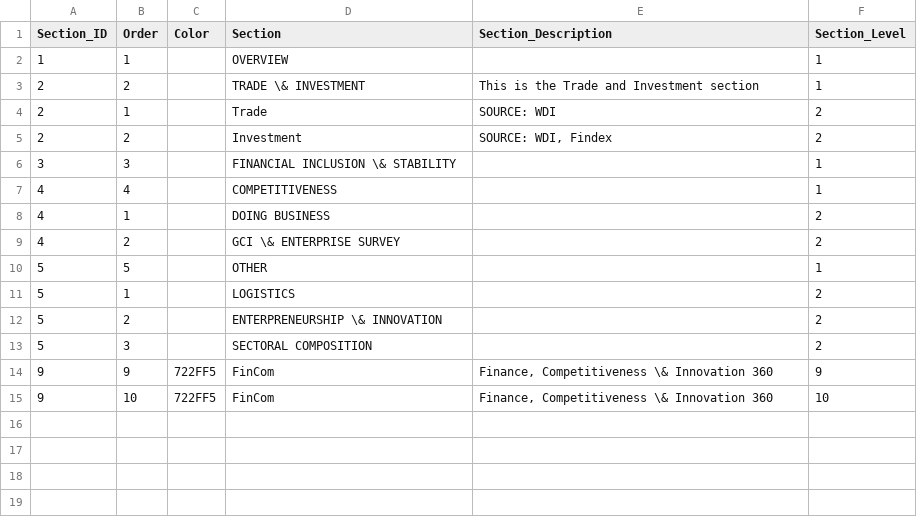
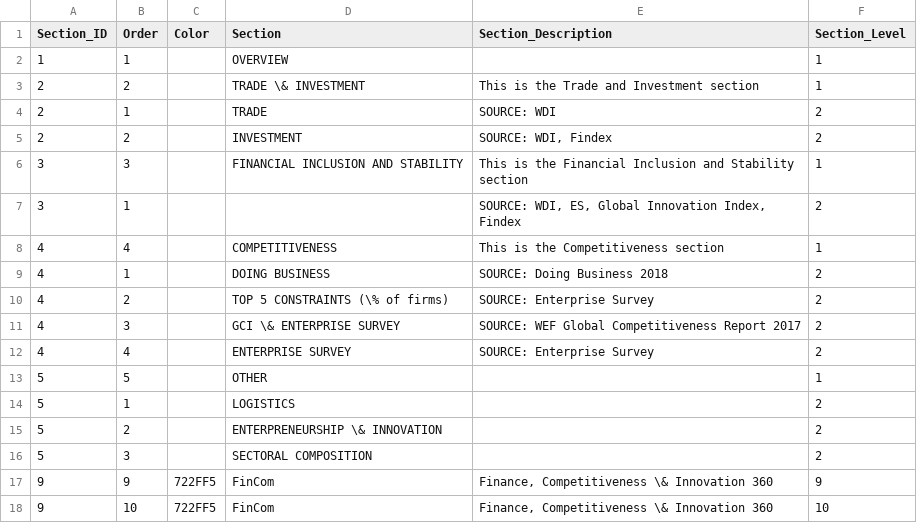
Before and after one commit to asRodelgo/reportGenerator360, a CSV file: templates/FinCom_ReportConfiguration.csv, drawn as a sheet.

Commit message:
Advances on FinCom report

```diff
--- a/templates/FinCom_ReportConfiguration.csv
+++ b/templates/FinCom_ReportConfiguration.csv
@@ -3,8 +3,11 @@ Section_ID,Order,Color,Section,Section_Description,Section_Level
 2,2,,TRADE \& INVESTMENT,This is the Trade and Investment section,1
-2,1,,Trade,SOURCE: WDI,2
-2,2,,Investment,"SOURCE: WDI, Findex",2
-3,3,,FINANCIAL INCLUSION \& STABILITY,,1
-4,4,,COMPETITIVENESS,,1
-4,1,,DOING BUSINESS,,2
-4,2,,GCI \& ENTERPRISE SURVEY,,2
+2,1,,TRADE,SOURCE: WDI,2
+2,2,,INVESTMENT,"SOURCE: WDI, Findex",2
+3,3,,FINANCIAL INCLUSION AND STABILITY,This is the Financial Inclusion and Stability section,1
+3,1,,,"SOURCE: WDI, ES, Global Innovation Index, Findex",2
+4,4,,COMPETITIVENESS,This is the Competitiveness section,1
+4,1,,DOING BUSINESS,SOURCE: Doing Business 2018,2
+4,2,,TOP 5 CONSTRAINTS (\% of firms) ,SOURCE: Enterprise Survey,2
+4,3,,GCI \& ENTERPRISE SURVEY,SOURCE: WEF Global Competitiveness Report 2017,2
+4,4,,ENTERPRISE SURVEY,SOURCE: Enterprise Survey,2
 5,5,,OTHER,,1
```
Also changed, not shown: 6 other files.
